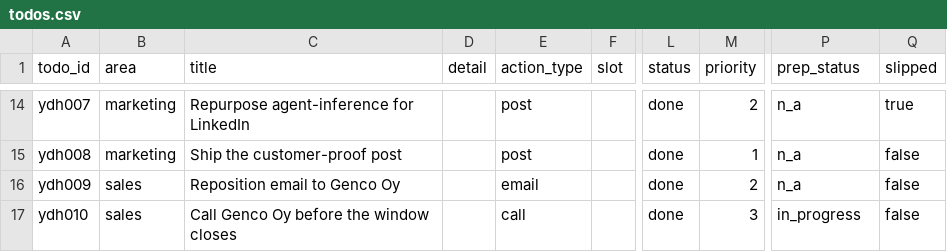
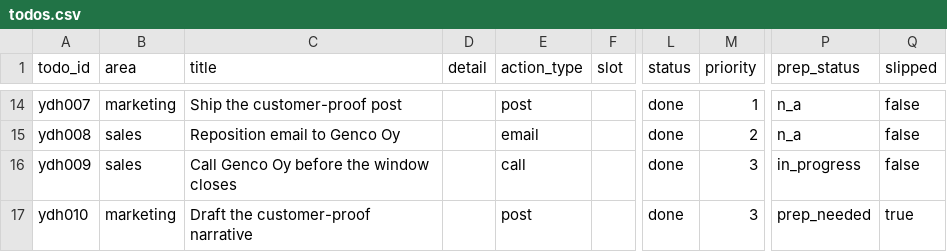
Before and after one commit to AitoDotAI/aito-company-ai, a CSV file: data/seed_tiny/todos.csv, drawn as a sheet; only a part is shown, gaps mark what is left out; the diff covers the shown part only; the diff names each change by its address in the sheet, - before the commit and + after, or states it on an @@ line.

```diff
--- a/data/seed_tiny/todos.csv
+++ b/data/seed_tiny/todos.csv
-C14 (title): Repurpose agent-inference for LinkedIn
+C14 (title): Ship the customer-proof post
-M14 (priority): 2
+M14 (priority): 1
-Q14 (slipped): true
+Q14 (slipped): false
-B15 (area): marketing
+B15 (area): sales
-C15 (title): Ship the customer-proof post
+C15 (title): Reposition email to Genco Oy
-E15 (action_type): post
+E15 (action_type): email
-M15 (priority): 1
+M15 (priority): 2
-C16 (title): Reposition email to Genco Oy
+C16 (title): Call Genco Oy before the window closes
-E16 (action_type): email
+E16 (action_type): call
-M16 (priority): 2
+M16 (priority): 3
-P16 (prep_status): n_a
+P16 (prep_status): in_progress
-B17 (area): sales
+B17 (area): marketing
-C17 (title): Call Genco Oy before the window closes
+C17 (title): Draft the customer-proof narrative
-E17 (action_type): call
+E17 (action_type): post
-P17 (prep_status): in_progress
+P17 (prep_status): prep_needed
-Q17 (slipped): false
+Q17 (slipped): true
```
Also changed, not shown: 2 added rows, 2 removed rows and 55 edited cells elsewhere in this file, data/seed/decisions.csv, data/seed/events.csv, 6 other files.
